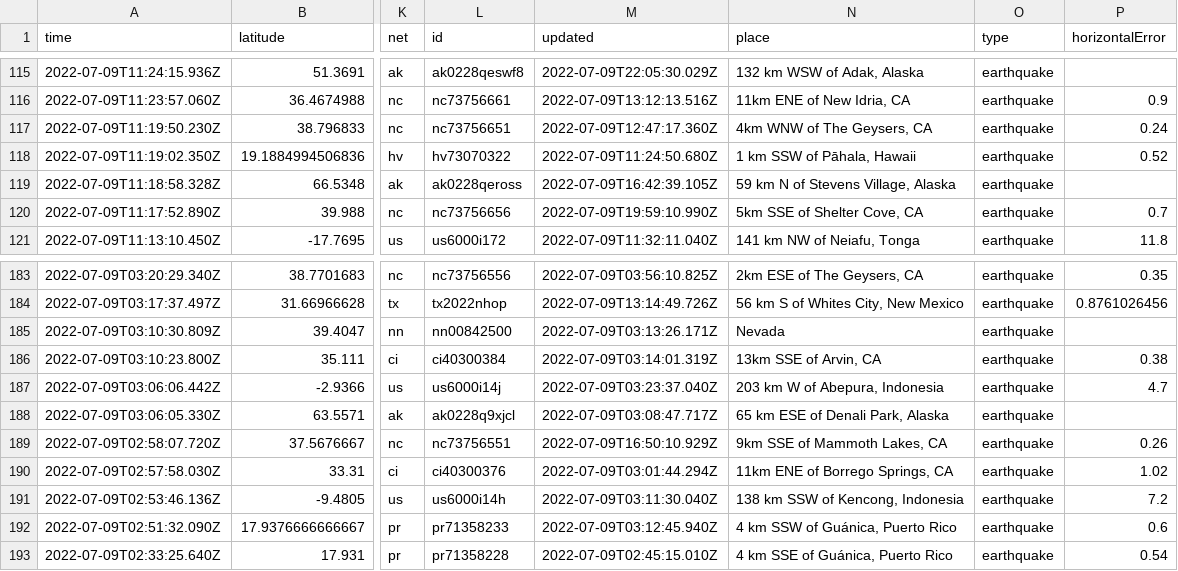
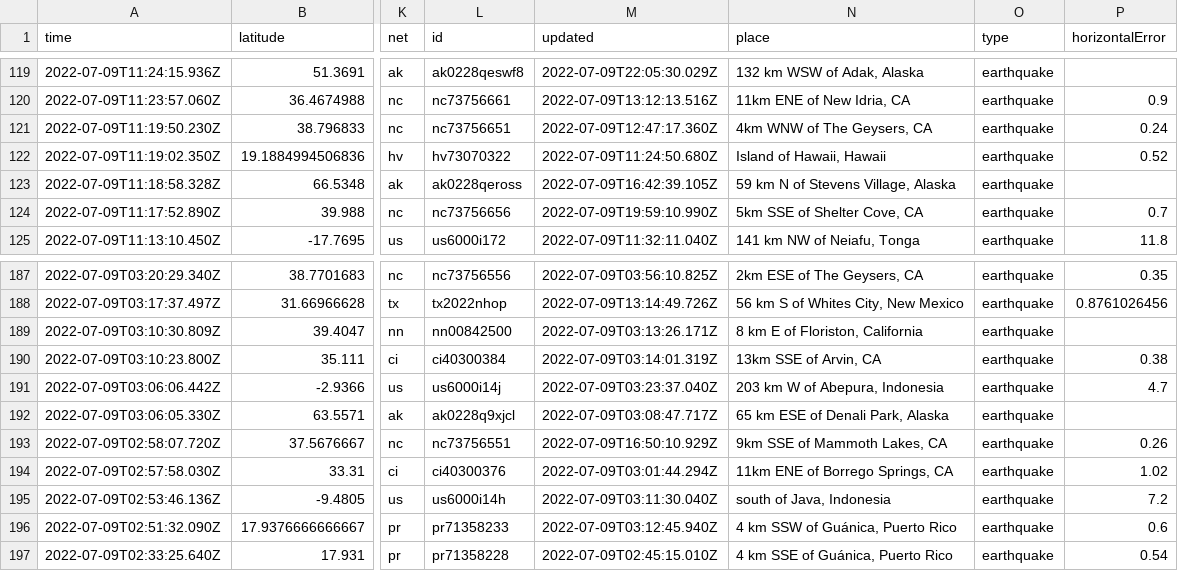
Before and after one commit to CHelmsenterprisenewscom/my-reporting-robot, a CSV file: usgs_current.csv, drawn as a sheet; only a part is shown, gaps mark what is left out; addresses are those after the commit; the diff covers the shown part only; the diff names each change by its address in the sheet, - before the commit and + after, or states it on an @@ line.

```diff
--- a/usgs_current.csv
+++ b/usgs_current.csv
-N122 (place): 1 km SSW of Pāhala, Hawaii
+N122 (place): Island of Hawaii, Hawaii
-N189 (place): Nevada
+N189 (place): 8 km E of Floriston, California
-N195 (place): 138 km SSW of Kencong, Indonesia
+N195 (place): south of Java, Indonesia
```
Also changed, not shown: 4 added rows, 3 removed rows and 8 edited cells elsewhere in this file.
